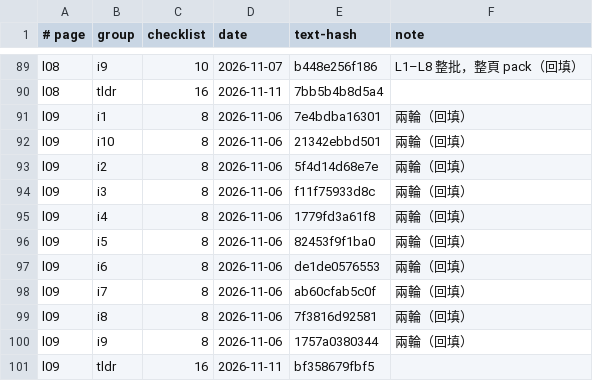
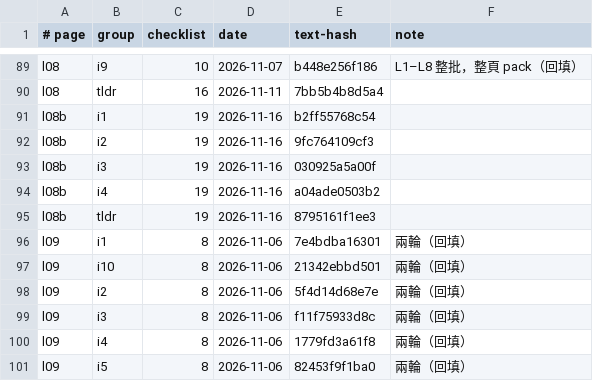
Before and after one commit to chihmingyang/cs2680, a TSV file: guide/review_log.tsv, drawn as a sheet; only a part is shown, gaps mark what is left out; the shorter side is filled out with more unchanged rows.

```diff
--- a/guide/review_log.tsv
+++ b/guide/review_log.tsv
@@ -90,2 +90,7 @@ l08	i9	10	2026-11-07	b448e256f186	L1–L8 整批，整頁 pack（回填）
 l08	tldr	16	2026-11-11	7bb5b4b8d5a4	
+l08b	i1	19	2026-11-16	b2ff55768c54	
+l08b	i2	19	2026-11-16	9fc764109cf3	
+l08b	i3	19	2026-11-16	030925a5a00f	
+l08b	i4	19	2026-11-16	a04ade0503b2	
+l08b	tldr	19	2026-11-16	8795161f1ee3	
 l09	i1	8	2026-11-06	7e4bdba16301	兩輪（回填）
```
Also changed, not shown: 27 other files.
